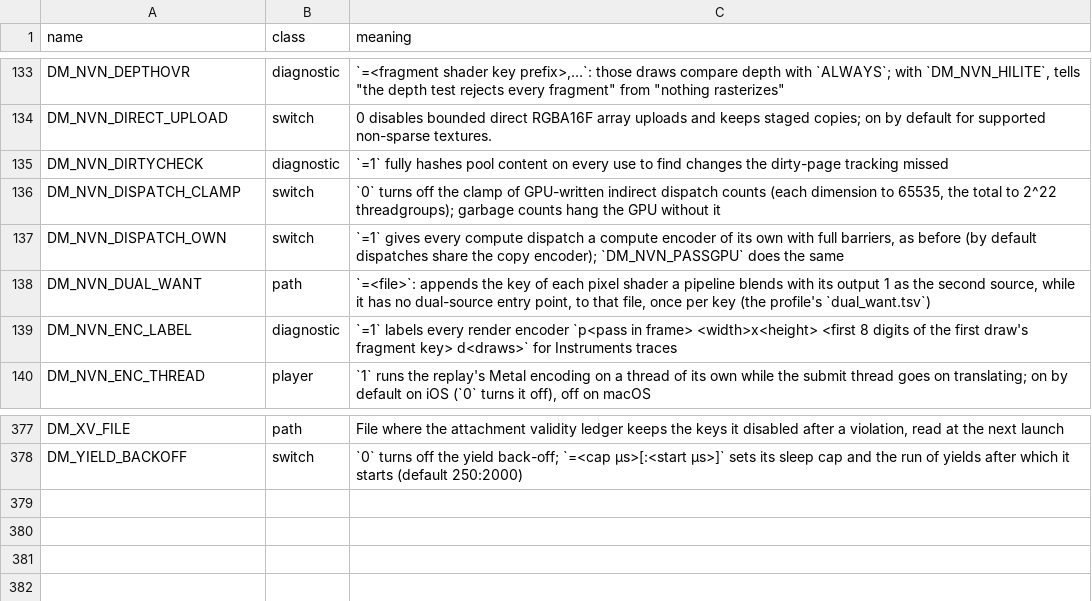
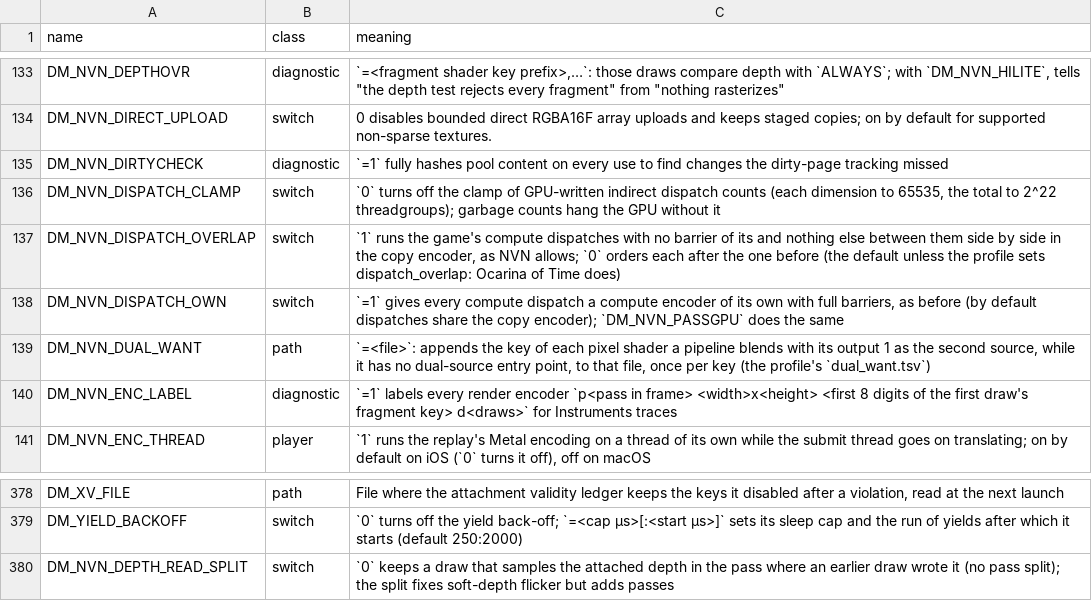
Before and after one commit to javierdv7/nxnative, a TSV file: docs/env_switches.tsv, drawn as a sheet; only a part is shown, gaps mark what is left out.

Commit message:
Ocarina of Time: dispatch_overlap from the Mighty Green Kokiri Kid fork (5208584a via 21b7b681): the game's dispatches with no barrier of its between them run side by side (Kokiri 27.1 -> 24.9 ms on an M4 Pro); an indirect dispatch stays ordered, as PR 1590's clamp before it reads counts earlier work wrote. DM_NVN_DEPTH_READ_SPLIT=0 turns off PR 1590's depth-read pass split for A/B

```diff
--- a/docs/env_switches.tsv
+++ b/docs/env_switches.tsv
@@ -136,2 +136,3 @@ DM_NVN_DIRTYCHECK	diagnostic	`=1` fully hashes pool content on every use to find
 DM_NVN_DISPATCH_CLAMP	switch	`0` turns off the clamp of GPU-written indirect dispatch counts (each dimension to 65535, the total to 2^22 threadgroups); garbage counts hang the GPU without it
+DM_NVN_DISPATCH_OVERLAP	switch	`1` runs the game's compute dispatches with no barrier of its and nothing else between them side by side in the copy encoder, as NVN allows; `0` orders each after the one before (the default unless the profile sets dispatch_overlap: Ocarina of Time does)
 DM_NVN_DISPATCH_OWN	switch	`=1` gives every compute dispatch a compute encoder of its own with full barriers, as before (by default dispatches share the copy encoder); `DM_NVN_PASSGPU` does the same
@@ -378 +379,2 @@ DM_XV_FILE	path	File where the attachment validity ledger keeps the keys it disa
 DM_YIELD_BACKOFF	switch	`0` turns off the yield back-off; `=<cap µs>[:<start µs>]` sets its sleep cap and the run of yields after which it starts (default 250:2000)
+DM_NVN_DEPTH_READ_SPLIT	switch	`0` keeps a draw that samples the attached depth in the pass where an earlier draw wrote it (no pass split); the split fixes soft-depth flicker but adds passes
```
Also changed, not shown: dm/games/0400486024DEC000/game.tsv, 4 other files.
